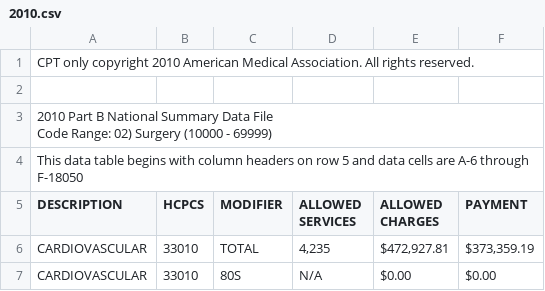
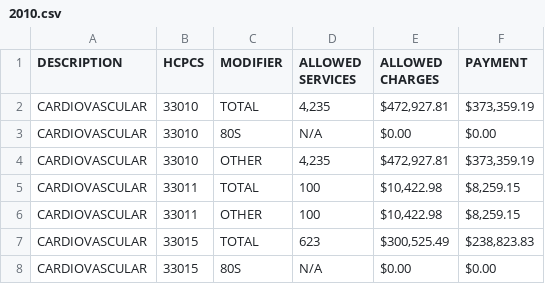
Before and after one commit to ravibandaru-lab/rhinology_reimbursement, a CSV file: raw_data/medicare_part_b/utilizations/2010.csv, drawn as a sheet; only a part is shown; the shorter side is filled out with more unchanged rows; ↵ is a line break in a cell; the diff names each change by its address in the sheet, - before the commit and + after, or states it on an @@ line.

```diff
--- a/raw_data/medicare_part_b/utilizations/2010.csv
+++ b/raw_data/medicare_part_b/utilizations/2010.csv
-row 1: CPT only copyright 2010 American Medical Association. All rights reserved.
-row 2: (empty)
-row 3: 2010 Part B National Summary Data File ↵ Code Range: 02) Surgery (10000 - 69999)
-row 4: This data table begins with column headers on row 5 and data cells are A-6 through F-18050
```
Also changed, not shown: raw_data/medicare_part_b/utilizations/2005.csv, raw_data/medicare_part_b/utilizations/2011.csv, 23 other files.
